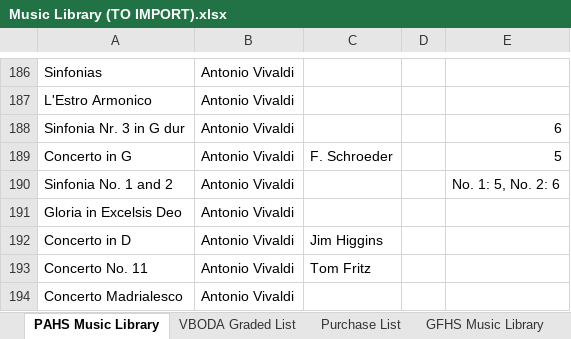
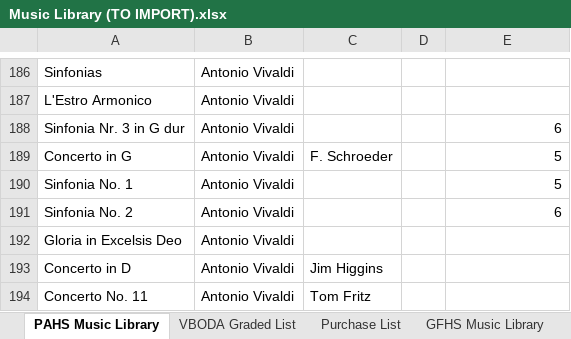
Before and after one commit to michaeltu01/orchestral-music-library-creator, an Excel workbook: Music Library (TO IMPORT).xlsx, sheet PAHS Music Library, drawn as a sheet; only a part is shown, gaps mark what is left out; the shorter side is filled out with more unchanged rows; values as stored, in another font and other column widths than the file's, no borders; table styles not drawn; removed rows and columns are numbered as before the commit, all else as after; the diff names each change by its address in the sheet, - before the commit and + after, or states it on an @@ line.

Commit message:
fix: Removes all empty rows when importing existing library

```diff
--- a/Music Library (TO IMPORT).xlsx (sheet PAHS Music Library)
+++ b/Music Library (TO IMPORT).xlsx (sheet PAHS Music Library)
-row 190: Sinfonia No. 1 and 2 | Antonio Vivaldi |  |  | No. 1: 5, No. 2: 6
+row 190: Sinfonia No. 1 | Antonio Vivaldi |  |  | 5
+row 191: Sinfonia No. 2 | Antonio Vivaldi |  |  | 6
```
Also changed, not shown: 2 other files.
